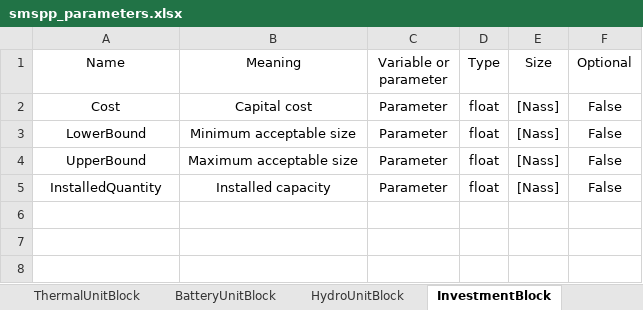
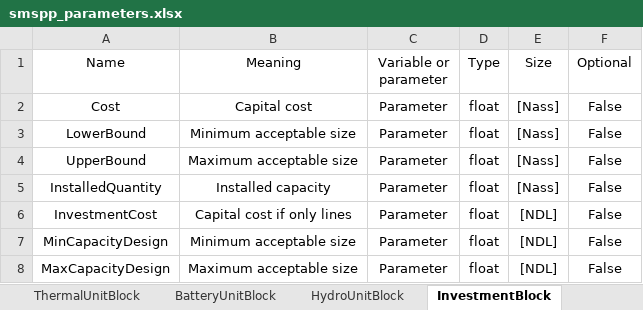
Before and after one commit to SPSUnipi/pypsa2smspp, an Excel workbook: pypsa2smspp/data/smspp_parameters.xlsx, sheet InvestmentBlock, drawn as a sheet; values as stored, in another font and other column widths than the file's, no borders; the diff names each change by its address in the sheet, - before the commit and + after, or states it on an @@ line.

Commit message:
Add DesignNetworkBlock - Transformation passed

```diff
--- a/pypsa2smspp/data/smspp_parameters.xlsx (sheet InvestmentBlock)
+++ b/pypsa2smspp/data/smspp_parameters.xlsx (sheet InvestmentBlock)
+row 6: InvestmentCost | Capital cost if only lines | Parameter | float | [NDL] | False
+row 7: MinCapacityDesign | Minimum acceptable size | Parameter | float | [NDL] | False
+row 8: MaxCapacityDesign | Maximum acceptable size | Parameter | float | [NDL] | False
```
Also changed, not shown: 5 other files.
